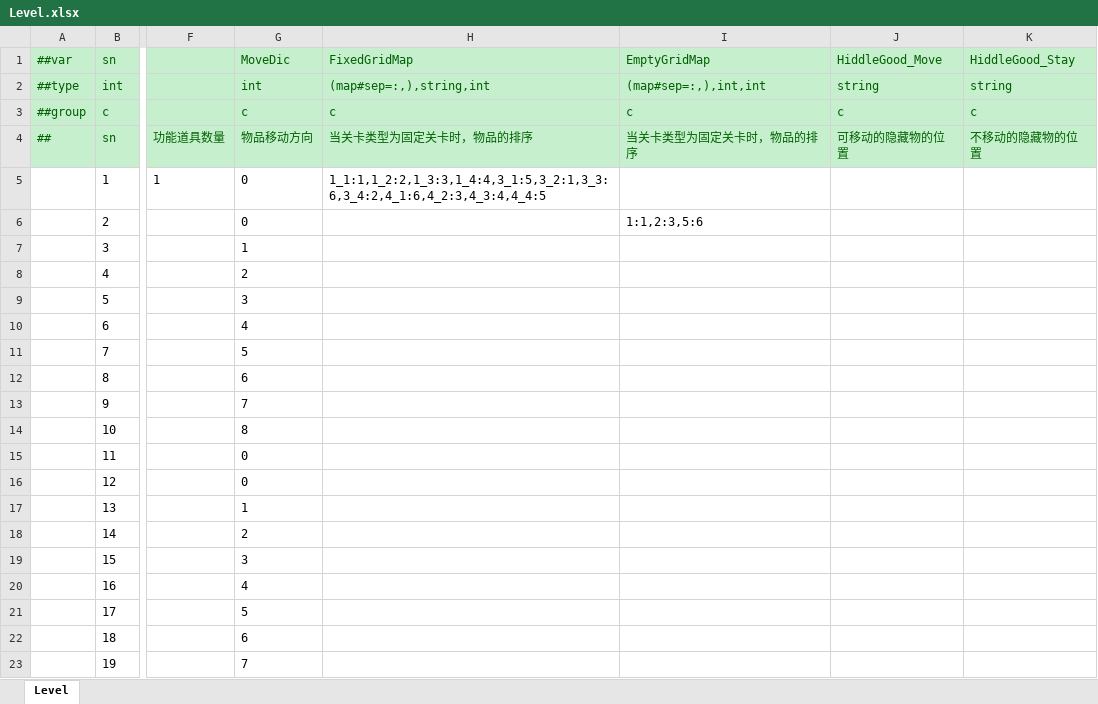
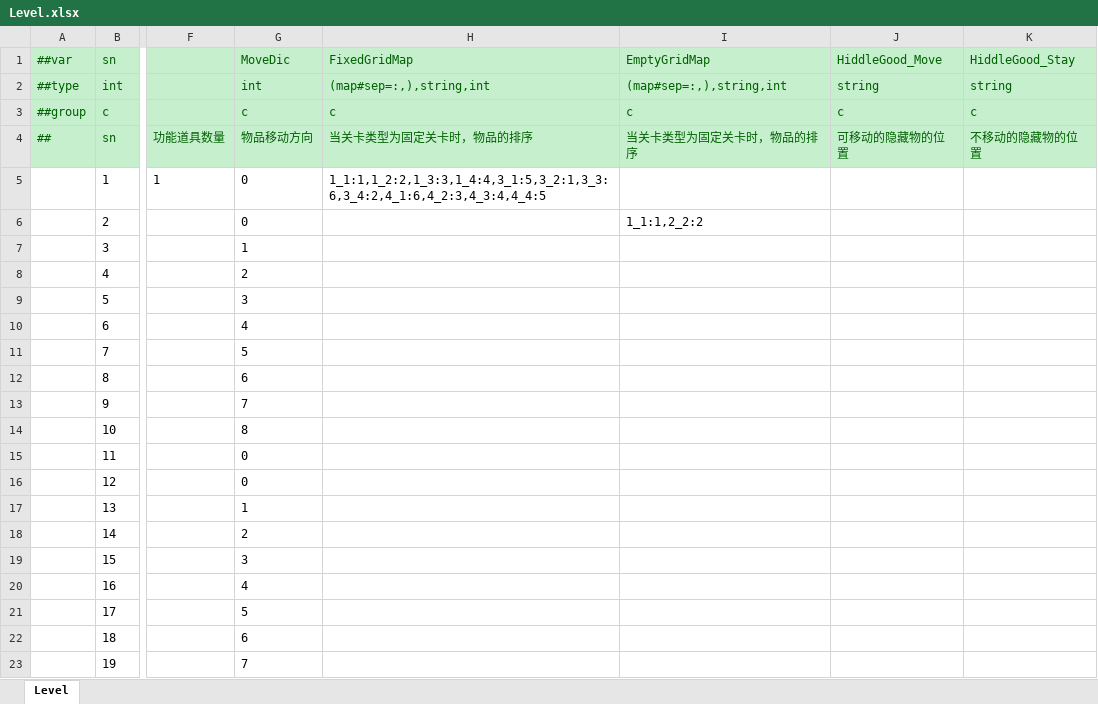
Before and after one commit to yuhuaichong1/LinkGame, an Excel workbook: DesignerConfigs/Datas/Level.xlsx, sheet Level, drawn as a sheet; only a part is shown, gaps mark what is left out; values as stored, in another font and other column widths than the file's, no borders; the diff names each change by its address in the sheet, - before the commit and + after, or states it on an @@ line.

```diff
--- a/DesignerConfigs/Datas/Level.xlsx (sheet Level)
+++ b/DesignerConfigs/Datas/Level.xlsx (sheet Level)
-I2 (EmptyGridMap): (map#sep=:,),int,int
+I2 (EmptyGridMap): (map#sep=:,),string,int
-I6 (EmptyGridMap): 1:1,2:3,5:6
+I6 (EmptyGridMap): 1_1:1,2_2:2
```
Also changed, not shown: 23 other files.
